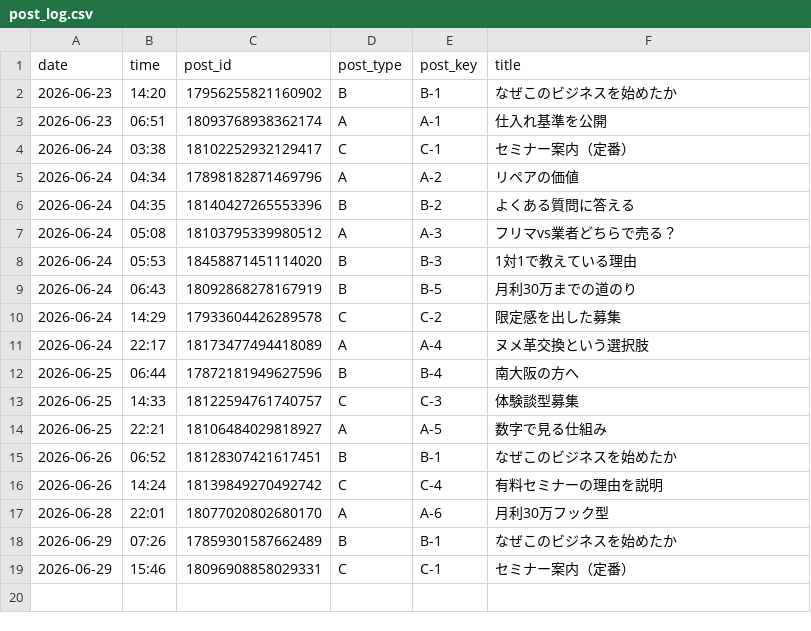
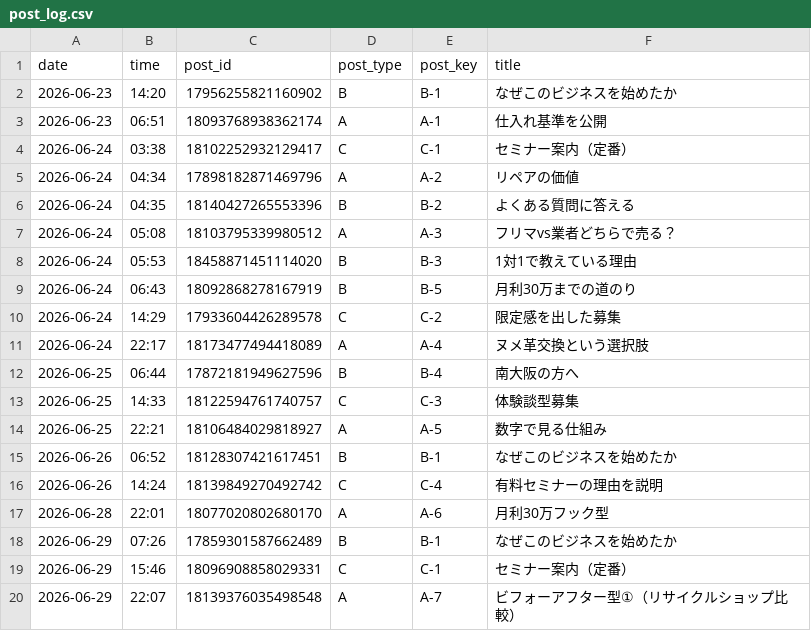
Before and after one commit to vintagegarakuta-gthub/meiryu-threads-auto-post, a CSV file: post_log.csv, drawn as a sheet; the diff names each change by its address in the sheet, - before the commit and + after, or states it on an @@ line.

```diff
--- a/post_log.csv
+++ b/post_log.csv
+row 20: 2026-06-29 | 22:07 | 18139376035498548 | A | A-7 | ビフォーアフター型①（リサイクルショップ比較）
```
